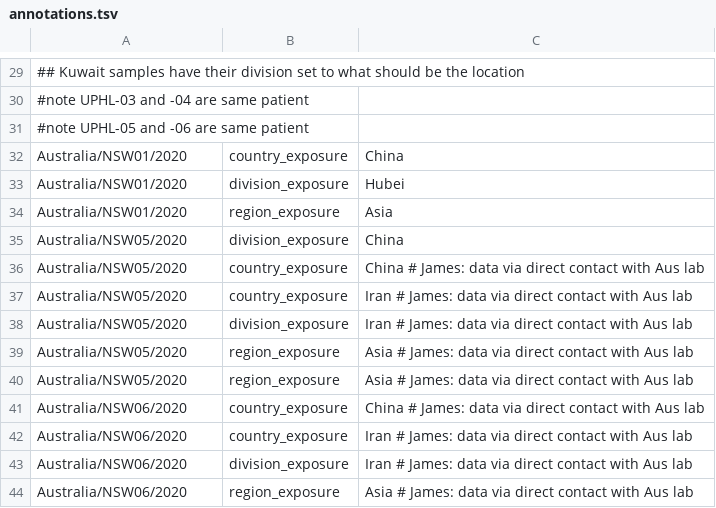
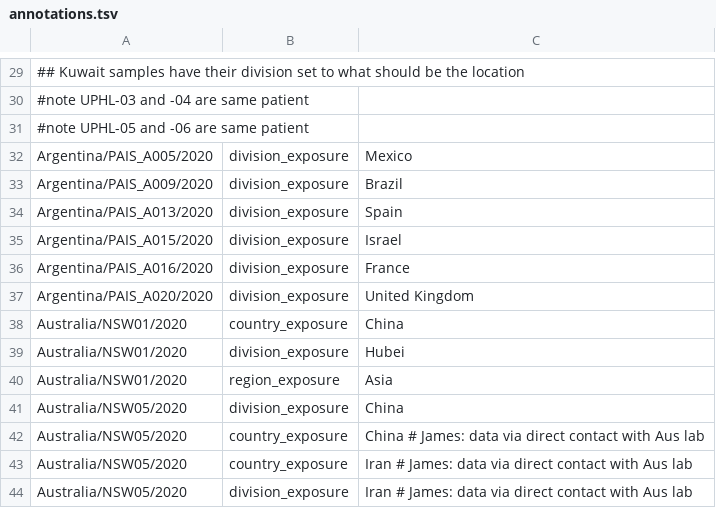
Before and after one commit to nextstrain/ncov-ingest, a TSV file: source-data/annotations.tsv, drawn as a sheet; only a part is shown, gaps mark what is left out; the shorter side is filled out with more unchanged rows.

Commit message:
adding division exposures for Argentina sequences

```diff
--- a/source-data/annotations.tsv
+++ b/source-data/annotations.tsv
@@ -31,2 +31,8 @@
 #note UPHL-05 and -06 are same patient
+Argentina/PAIS_A005/2020	division_exposure	Mexico
+Argentina/PAIS_A009/2020	division_exposure	Brazil
+Argentina/PAIS_A013/2020	division_exposure	Spain
+Argentina/PAIS_A015/2020	division_exposure	Israel
+Argentina/PAIS_A016/2020	division_exposure	France
+Argentina/PAIS_A020/2020	division_exposure	United Kingdom
 Australia/NSW01/2020	country_exposure	China
```
